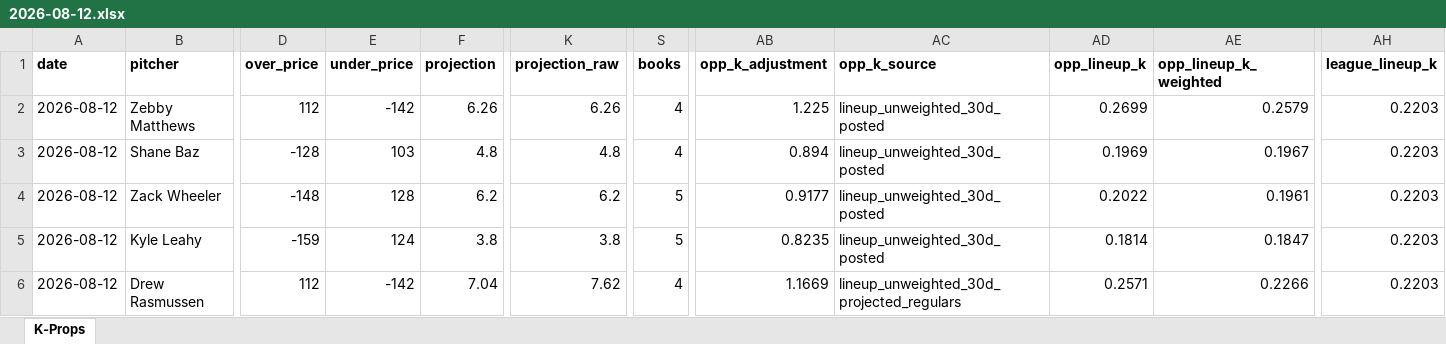
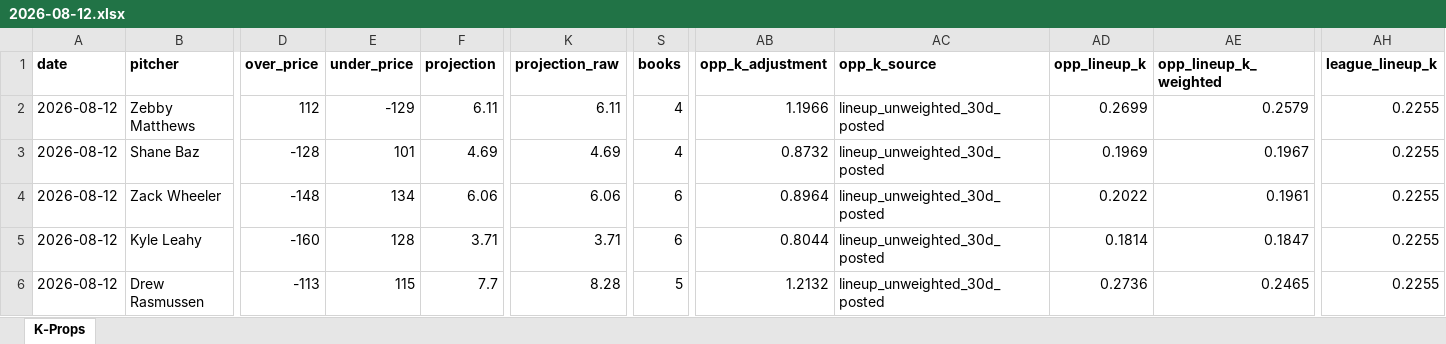
Before and after one commit to flychico/lydiaslab, an Excel workbook: data/k-props/2026-08-12.xlsx, sheet K-Props, drawn as a sheet; only a part is shown, gaps mark what is left out; values as stored, in another font and other column widths than the file's, no borders; the diff covers the shown part only; the diff names each change by its address in the sheet, - before the commit and + after, or states it on an @@ line.

```diff
--- a/data/k-props/2026-08-12.xlsx (sheet K-Props)
+++ b/data/k-props/2026-08-12.xlsx (sheet K-Props)
-E2 (under_price): -142
+E2 (under_price): -129
-F2 (projection): 6.26
+F2 (projection): 6.11
-K2 (projection_raw): 6.26
+K2 (projection_raw): 6.11
-AB2 (opp_k_adjustment): 1.225
+AB2 (opp_k_adjustment): 1.1966
-AH2:AH6 (league_lineup_k): 0.2203
+AH2:AH6 (league_lineup_k): 0.2255
-E3 (under_price): 103
+E3 (under_price): 101
-F3 (projection): 4.8
+F3 (projection): 4.69
-K3 (projection_raw): 4.8
+K3 (projection_raw): 4.69
-AB3 (opp_k_adjustment): 0.894
+AB3 (opp_k_adjustment): 0.8732
-E4 (under_price): 128
+E4 (under_price): 134
-F4 (projection): 6.2
+F4 (projection): 6.06
-K4 (projection_raw): 6.2
+K4 (projection_raw): 6.06
-S4:S5 (books): 5
+S4:S5 (books): 6
-AB4 (opp_k_adjustment): 0.9177
+AB4 (opp_k_adjustment): 0.8964
-D5 (over_price): -159
+D5 (over_price): -160
-E5 (under_price): 124
+E5 (under_price): 128
-F5 (projection): 3.8
+F5 (projection): 3.71
-K5 (projection_raw): 3.8
+K5 (projection_raw): 3.71
-AB5 (opp_k_adjustment): 0.8235
+AB5 (opp_k_adjustment): 0.8044
-D6 (over_price): 112
+D6 (over_price): -113
-E6 (under_price): -142
+E6 (under_price): 115
-F6 (projection): 7.04
+F6 (projection): 7.7
-K6 (projection_raw): 7.62
+K6 (projection_raw): 8.28
-S6 (books): 4
+S6 (books): 5
-AB6 (opp_k_adjustment): 1.1669
+AB6 (opp_k_adjustment): 1.2132
-AC6 (opp_k_source): lineup_unweighted_30d_projected_regulars
+AC6 (opp_k_source): lineup_unweighted_30d_posted
-AD6 (opp_lineup_k): 0.2571
+AD6 (opp_lineup_k): 0.2736
-AE6 (opp_lineup_k_weighted): 0.2266
+AE6 (opp_lineup_k_weighted): 0.2465
```
Also changed, not shown: 1 added row and 174 edited cells elsewhere in this sheet, 12 other files.
